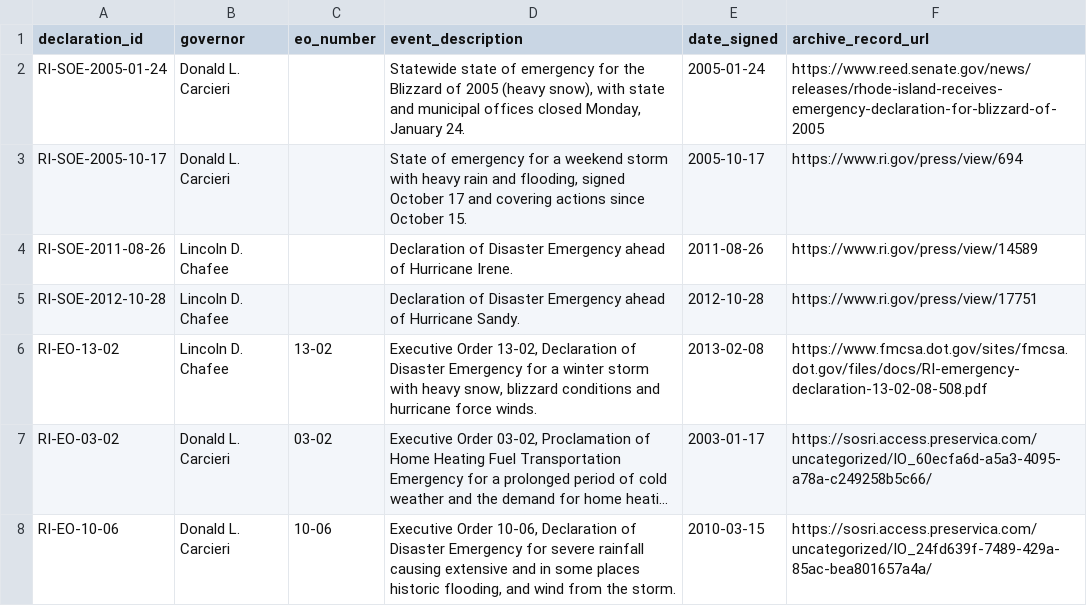
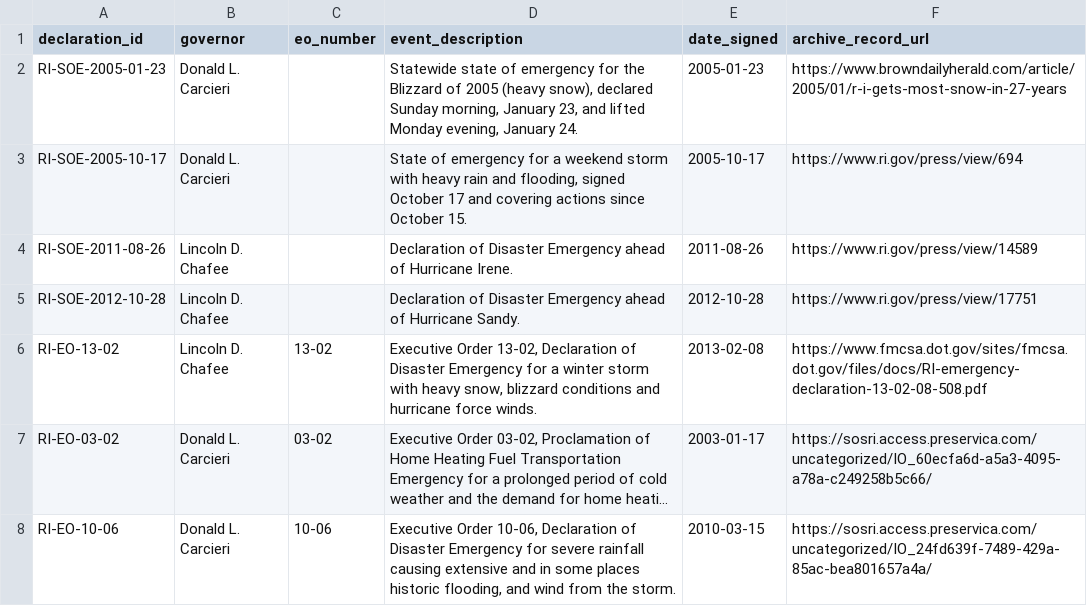
Before and after one commit to Phenom1881/disaster-data, a CSV file: plus/rhode-island/manual_declarations.csv, drawn as a sheet; long unchanged cells end in ….

```diff
--- a/plus/rhode-island/manual_declarations.csv
+++ b/plus/rhode-island/manual_declarations.csv
@@ -1,3 +1,3 @@
 declaration_id,governor,eo_number,event_description,date_signed,archive_record_url
-RI-SOE-2005-01-24,Donald L. Carcieri,,"Statewide state of emergency for the Blizzard of 2005 (heavy snow), with state and municipal offices closed Monday, January 24.",2005-01-24,https://www.reed.senate.gov/news/releases/rhode-island-receives-emergency-declaration-for-blizzard-of-2005
+RI-SOE-2005-01-23,Donald L. Carcieri,,"Statewide state of emergency for the Blizzard of 2005 (heavy snow), declared Sunday morning, January 23, and lifted Monday evening, January 24.",2005-01-23,https://www.browndailyherald.com/article/2005/01/r-i-gets-most-snow-in-27-years
 RI-SOE-2005-10-17,Donald L. Carcieri,,"State of emergency for a weekend storm with heavy rain and flooding, signed October 17 and covering actions since October 15.",2005-10-17,https://www.ri.gov/press/view/694
```
Also changed, not shown: 1 other file.
